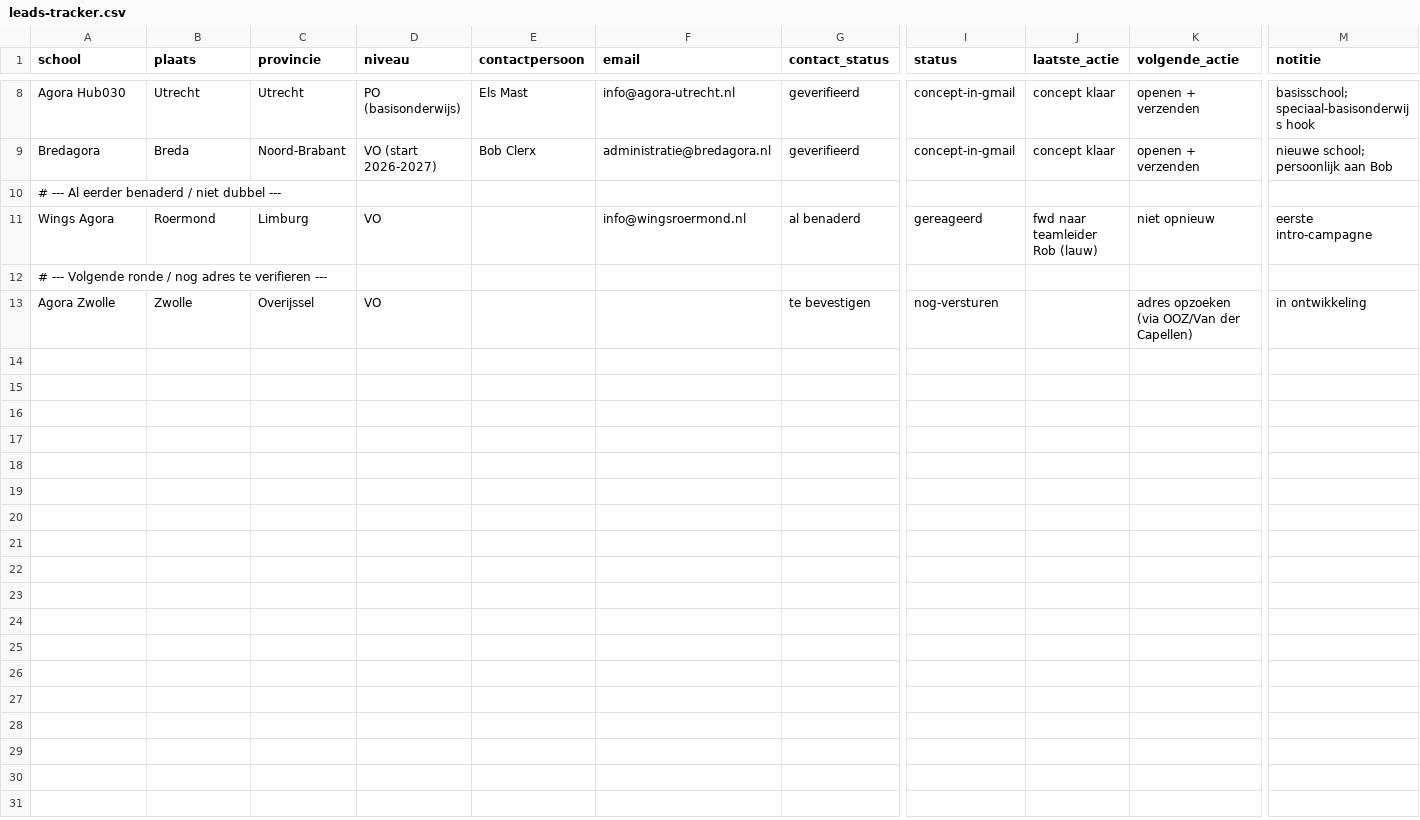
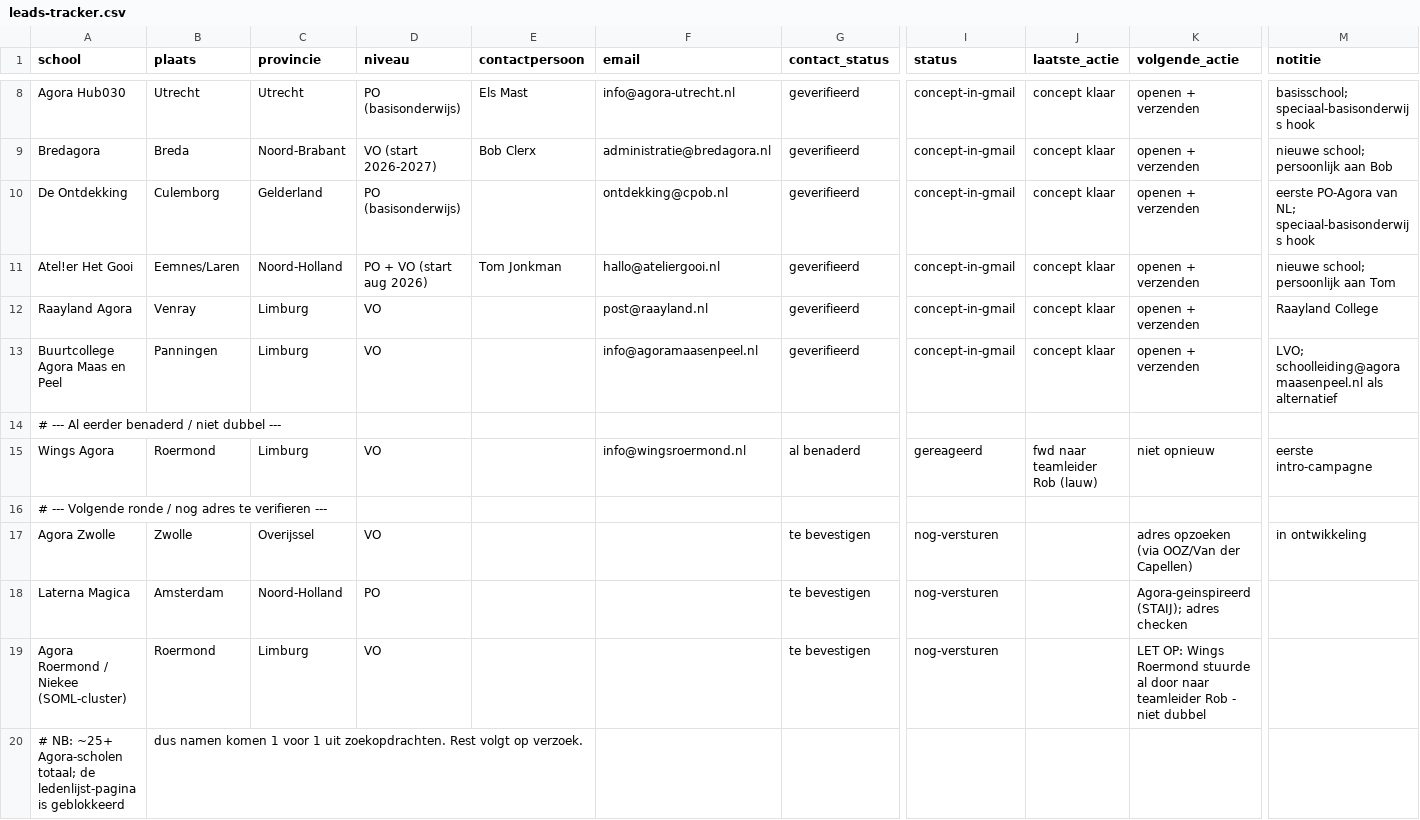
Before and after one commit to Herobot-klassenassistent/STORMSTUDIO, a CSV file: outreach/agora-scholen/leads-tracker.csv, drawn as a sheet; only a part is shown, gaps mark what is left out; rows hold the shown columns only; the diff names each change by its address in the sheet, - before the commit and + after, or states it on an @@ line.

```diff
--- a/outreach/agora-scholen/leads-tracker.csv
+++ b/outreach/agora-scholen/leads-tracker.csv
+row 10: De Ontdekking | Culemborg | Gelderland | PO (basisonderwijs) |  | ontdekking@cpob.nl | geverifieerd | concept-in-gmail | concept klaar | openen + verzenden | eerste PO-Agora van NL; speciaal-basisonderwijs hook
+row 11: Atel!er Het Gooi | Eemnes/Laren | Noord-Holland | PO + VO (start aug 2026) | Tom Jonkman | hallo@ateliergooi.nl | geverifieerd | concept-in-gmail | concept klaar | openen + verzenden | nieuwe school; persoonlijk aan Tom
+row 12: Raayland Agora | Venray | Limburg | VO |  | post@raayland.nl | geverifieerd | concept-in-gmail | concept klaar | openen + verzenden | Raayland College
+row 13: Buurtcollege Agora Maas en Peel | Panningen | Limburg | VO |  | info@agoramaasenpeel.nl | geverifieerd | concept-in-gmail | concept klaar | openen + verzenden | LVO; schoolleiding@agoramaasenpeel.nl als alternatief
+row 18: Laterna Magica | Amsterdam | Noord-Holland | PO |  |  | te bevestigen | nog-versturen |  | Agora-geinspireerd (STAIJ); adres checken
+row 19: Agora Roermond / Niekee (SOML-cluster) | Roermond | Limburg | VO |  |  | te bevestigen | nog-versturen |  | LET OP: Wings Roermond stuurde al door naar teamleider Rob - niet dubbel
+row 20: # NB: ~25+ Agora-scholen totaal; de ledenlijst-pagina is geblokkeerd | dus namen komen 1 voor 1 uit zoekopdrachten. Rest volgt op verzoek.
```
